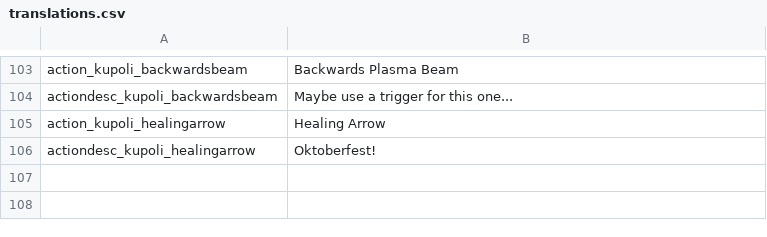
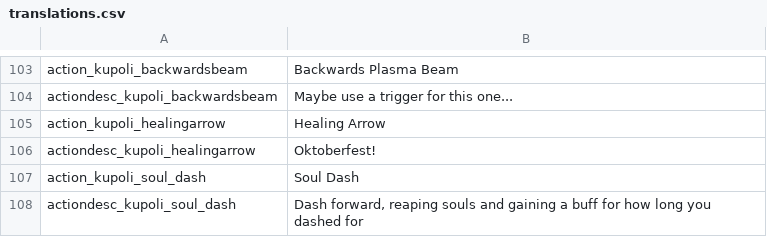
Before and after one commit to SiriMoel/souls, a CSV file: files/translations.csv, drawn as a sheet; only a part is shown, gaps mark what is left out.

```diff
--- a/files/translations.csv
+++ b/files/translations.csv
@@ -106 +106,3 @@ action_kupoli_healingarrow,"Healing Arrow",,,,,,,,,,,,
 actiondesc_kupoli_healingarrow,"Oktoberfest!",,,,,,,,,,,,
+action_kupoli_soul_dash,"Soul Dash",,,,,,,,,,,,
+actiondesc_kupoli_soul_dash,"Dash forward, reaping souls and gaining a buff for how long you dashed for",,,,,,,,,,,,
```
Also changed, not shown: 4 other files.
